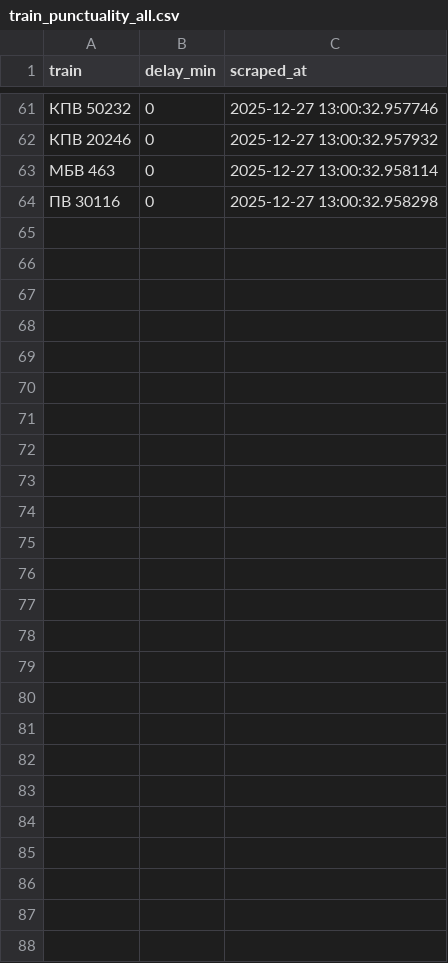
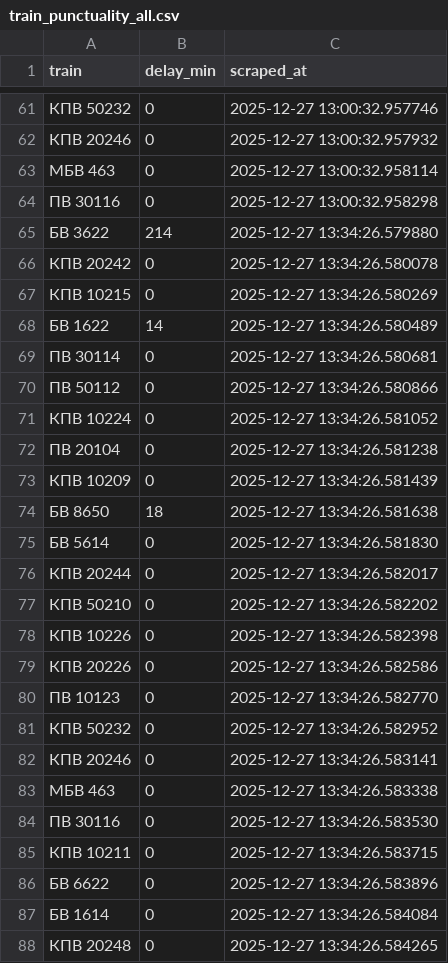
Before and after one commit to QGISgeographer/trainscraper, a CSV file: train_punctuality_all.csv, drawn as a sheet; only a part is shown, gaps mark what is left out.

```diff
--- a/train_punctuality_all.csv
+++ b/train_punctuality_all.csv
@@ -64 +64,25 @@ train,delay_min,scraped_at
 ПВ 30116,0,2025-12-27 13:00:32.958298
+БВ 3622,214,2025-12-27 13:34:26.579880
+КПВ 20242,0,2025-12-27 13:34:26.580078
+КПВ 10215,0,2025-12-27 13:34:26.580269
+БВ 1622,14,2025-12-27 13:34:26.580489
+ПВ 30114,0,2025-12-27 13:34:26.580681
+ПВ 50112,0,2025-12-27 13:34:26.580866
+КПВ 10224,0,2025-12-27 13:34:26.581052
+ПВ 20104,0,2025-12-27 13:34:26.581238
+КПВ 10209,0,2025-12-27 13:34:26.581439
+БВ 8650,18,2025-12-27 13:34:26.581638
+БВ 5614,0,2025-12-27 13:34:26.581830
+КПВ 20244,0,2025-12-27 13:34:26.582017
+КПВ 50210,0,2025-12-27 13:34:26.582202
+КПВ 10226,0,2025-12-27 13:34:26.582398
+КПВ 20226,0,2025-12-27 13:34:26.582586
+ПВ 10123,0,2025-12-27 13:34:26.582770
+КПВ 50232,0,2025-12-27 13:34:26.582952
+КПВ 20246,0,2025-12-27 13:34:26.583141
+МБВ 463,0,2025-12-27 13:34:26.583338
+ПВ 30116,0,2025-12-27 13:34:26.583530
+КПВ 10211,0,2025-12-27 13:34:26.583715
+БВ 6622,0,2025-12-27 13:34:26.583896
+БВ 1614,0,2025-12-27 13:34:26.584084
+КПВ 20248,0,2025-12-27 13:34:26.584265
```
